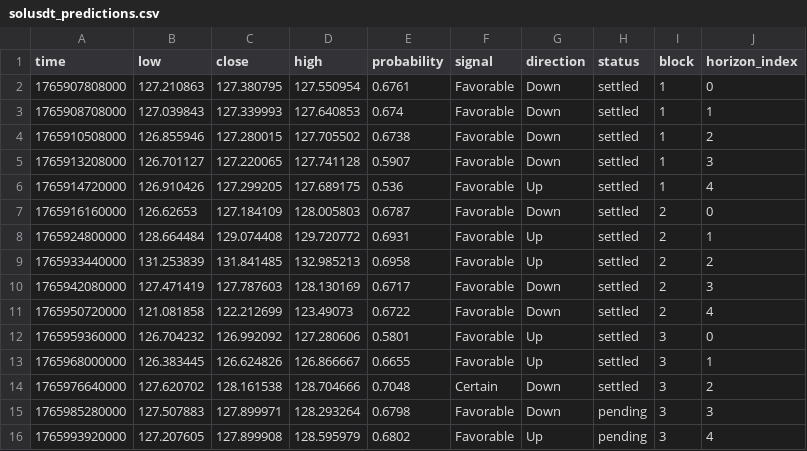
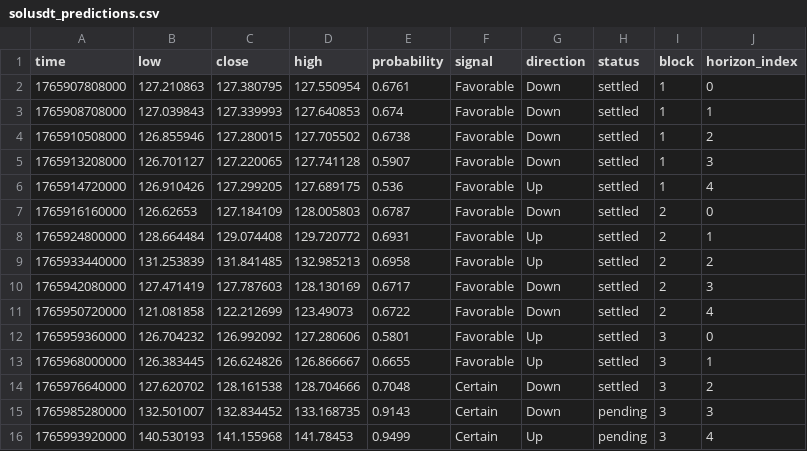
Before and after one commit to Cipherion-Market-Research/abacus-trading-view, a CSV file: data/crypto/solusdt_predictions.csv, drawn as a sheet.

```diff
--- a/data/crypto/solusdt_predictions.csv
+++ b/data/crypto/solusdt_predictions.csv
@@ -14,3 +14,3 @@ time,low,close,high,probability,signal,direction,status,block,horizon_index
 1765976640000,127.620702,128.161538,128.704666,0.7048,Certain,Down,settled,3,2
-1765985280000,127.507883,127.899971,128.293264,0.6798,Favorable,Down,pending,3,3
-1765993920000,127.207605,127.899908,128.595979,0.6802,Favorable,Up,pending,3,4
+1765985280000,132.501007,132.834452,133.168735,0.9143,Certain,Down,pending,3,3
+1765993920000,140.530193,141.155968,141.78453,0.9499,Certain,Up,pending,3,4
```
Also changed, not shown: data/crypto/adausdt_predictions.csv, data/crypto/ethusdt_predictions.csv, 8 other files.
